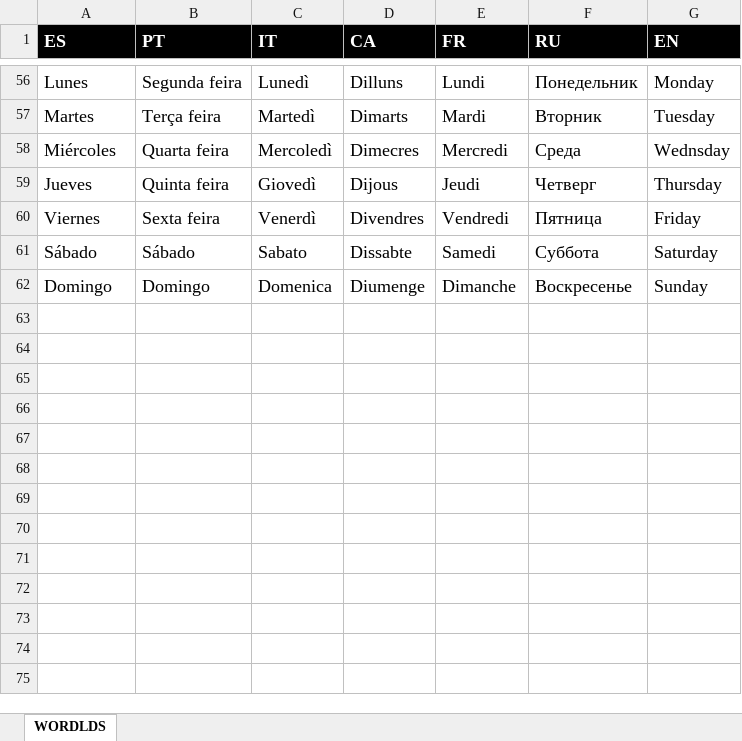
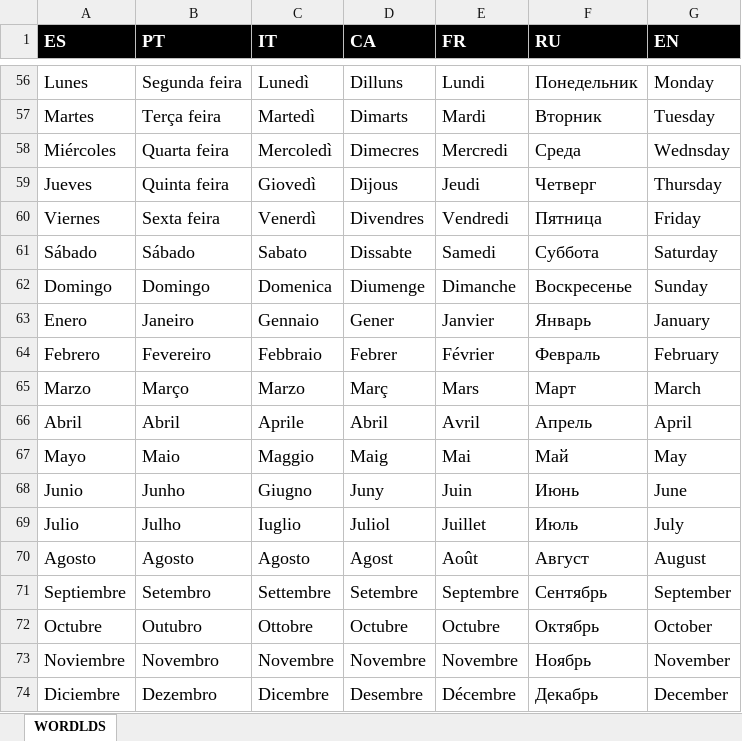
Before and after one commit to isaacdlp/langame, an Excel workbook: langame.xlsx, sheet WORDLDS, drawn as a sheet; only a part is shown, gaps mark what is left out; values as stored, in another font and other column widths than the file's, no borders; the diff names each change by its address in the sheet, - before the commit and + after, or states it on an @@ line.

```diff
--- a/langame.xlsx (sheet WORDLDS)
+++ b/langame.xlsx (sheet WORDLDS)
+row 63: Enero | Janeiro | Gennaio | Gener | Janvier | Январь | January
+row 64: Febrero | Fevereiro | Febbraio | Febrer | Février | Февраль | February
+row 65: Marzo | Março | Marzo | Març | Mars | Март | March
+row 66: Abril | Abril | Aprile | Abril | Avril | Апрель | April
+row 67: Mayo | Maio | Maggio | Maig | Mai | Май | May
+row 68: Junio | Junho | Giugno | Juny | Juin | Июнь | June
+row 69: Julio | Julho | Iuglio | Juliol | Juillet | Июль | July
+row 70: Agosto | Agosto | Agosto | Agost | Août | Август | August
+row 71: Septiembre | Setembro | Settembre | Setembre | Septembre | Сентябрь | September
+row 72: Octubre | Outubro | Ottobre | Octubre | Octubre | Октябрь | October
+row 73: Noviembre | Novembro | Novembre | Novembre | Novembre | Ноябрь | November
+row 74: Diciembre | Dezembro | Dicembre | Desembre | Décembre | Декабрь | December
```
Also changed, not shown: 3 other files.
